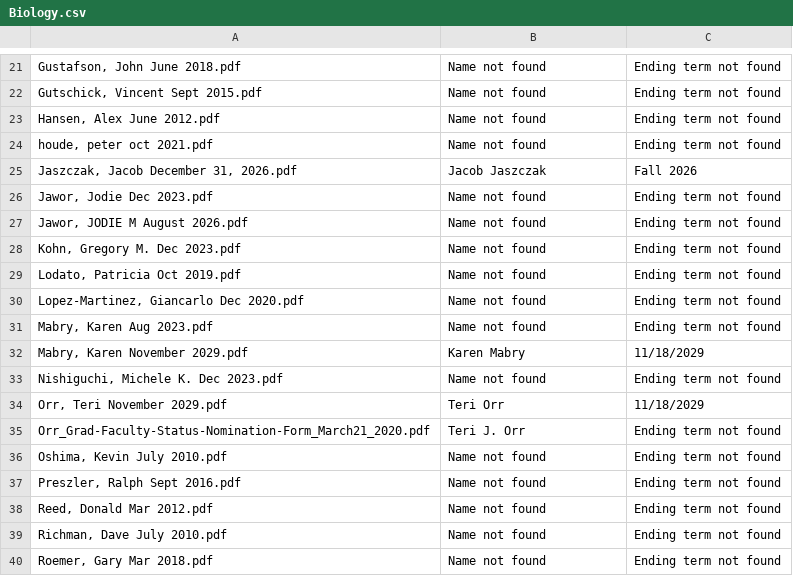
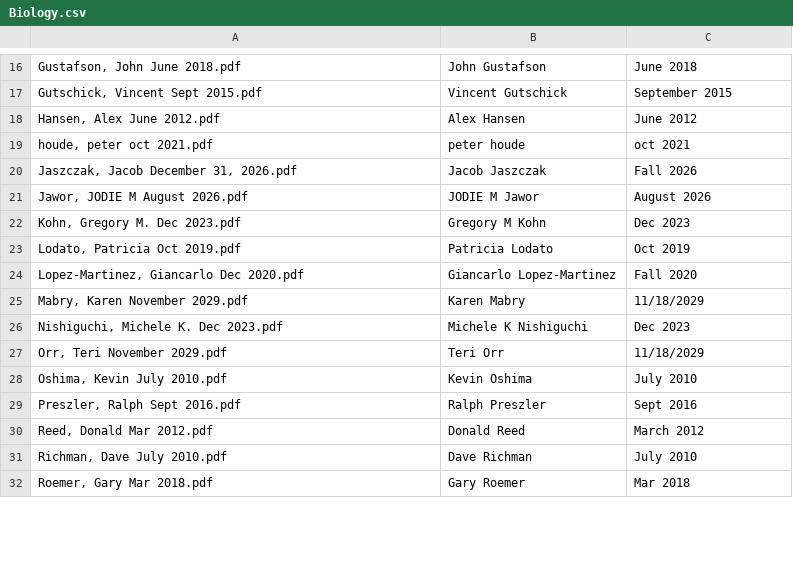
Before and after one commit to Nishan8912/GAprofessorNameUpdate, a CSV file: UpdateProfessor/resultCsv/Biology.csv, drawn as a sheet; only a part is shown, gaps mark what is left out; removed rows and columns are numbered as before the commit, all else as after; the diff covers the shown part only; the diff names each change by its address in the sheet, - before the commit and + after, or states it on an @@ line.

Commit message:
modified and added combined files to extract names and date

```diff
--- a/UpdateProfessor/resultCsv/Biology.csv
+++ b/UpdateProfessor/resultCsv/Biology.csv
-B16: Name not found
+B16: John Gustafson
-C16: Ending term not found
+C16: June 2018
-B17: Name not found
+B17: Vincent Gutschick
-C17: Ending term not found
+C17: September 2015
-B18: Name not found
+B18: Alex Hansen
-C18: Ending term not found
+C18: June 2012
-B19: Name not found
+B19: peter houde
-C19: Ending term not found
+C19: oct 2021
-row 26: Jawor, Jodie Dec 2023.pdf | Name not found | Ending term not found
-B21: Name not found
+B21: JODIE M Jawor
-C21: Ending term not found
+C21: August 2026
-B22: Name not found
+B22: Gregory M Kohn
-C22: Ending term not found
+C22: Dec 2023
-B23: Name not found
+B23: Patricia Lodato
-C23: Ending term not found
+C23: Oct 2019
-B24: Name not found
+B24: Giancarlo Lopez-Martinez
-C24: Ending term not found
+C24: Fall 2020
-row 31: Mabry, Karen Aug 2023.pdf | Name not found | Ending term not found
-B26: Name not found
+B26: Michele K Nishiguchi
-C26: Ending term not found
+C26: Dec 2023
-row 35: Orr_Grad-Faculty-Status-Nomination-Form_March21_2020.pdf | Teri J. Orr | Ending term not found
-B28: Name not found
+B28: Kevin Oshima
-C28: Ending term not found
+C28: July 2010
-B29: Name not found
+B29: Ralph Preszler
-C29: Ending term not found
+C29: Sept 2016
-B30: Name not found
+B30: Donald Reed
-C30: Ending term not found
+C30: March 2012
-B31: Name not found
+B31: Dave Richman
-C31: Ending term not found
+C31: July 2010
-B32: Name not found
+B32: Gary Roemer
-C32: Ending term not found
+C32: Mar 2018
```
Also changed, not shown: 11 removed rows and 50 edited cells elsewhere in this file, 4 other files.
